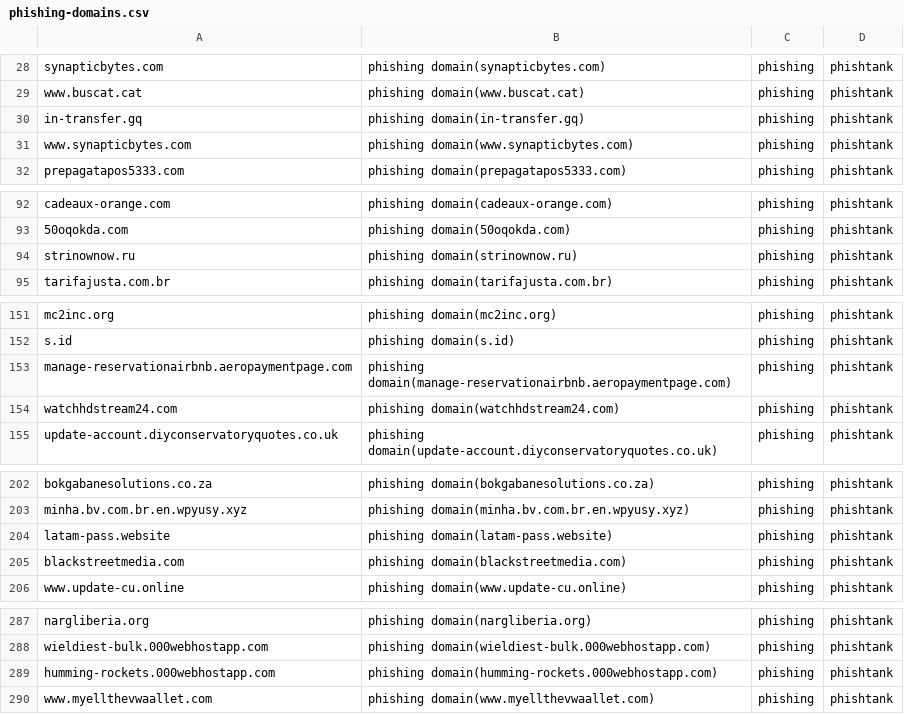
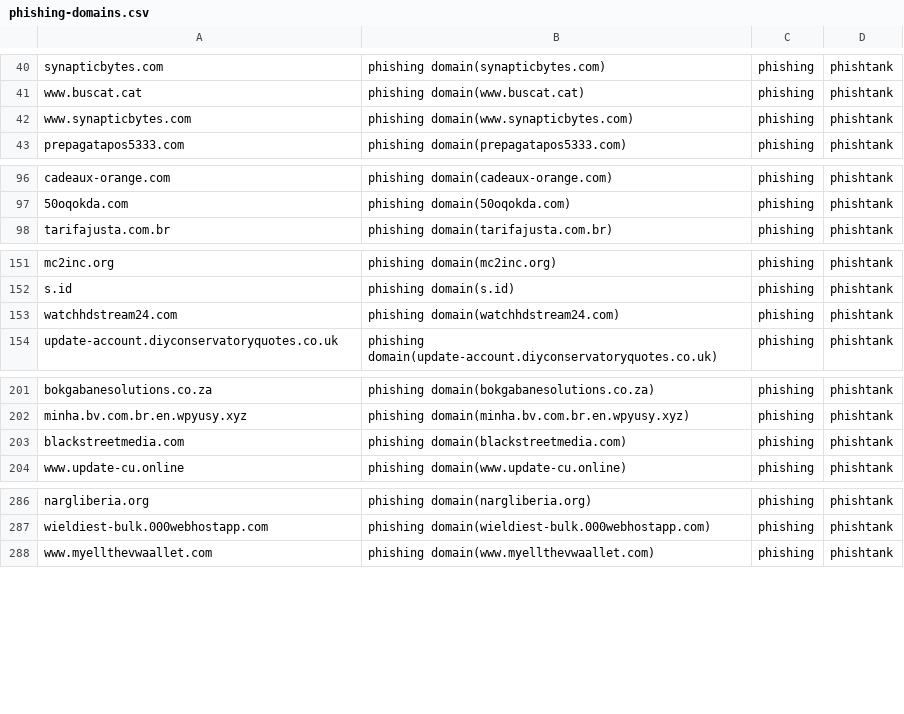
Before and after one commit to sinjukukawataro/20180511, a CSV file: phishing-domains.csv, drawn as a sheet; only a part is shown, gaps mark what is left out; removed rows and columns are numbered as before the commit, all else as after; the diff covers the shown part only; the diff names each change by its address in the sheet, - before the commit and + after, or states it on an @@ line.

```diff
--- a/phishing-domains.csv
+++ b/phishing-domains.csv
-row 30: in-transfer.gq | phishing domain(in-transfer.gq) | phishing | phishtank
-row 94: strinownow.ru | phishing domain(strinownow.ru) | phishing | phishtank
-row 153: manage-reservationairbnb.aeropaymentpage.com | phishing domain(manage-reservationairbnb.aeropaymentpage.com) | phishing | phishtank
-row 204: latam-pass.website | phishing domain(latam-pass.website) | phishing | phishtank
-row 289: humming-rockets.000webhostapp.com | phishing domain(humming-rockets.000webhostapp.com) | phishing | phishtank
```
Also changed, not shown: 8 added rows, 20 removed rows and 15 moved rows elsewhere in this file.
